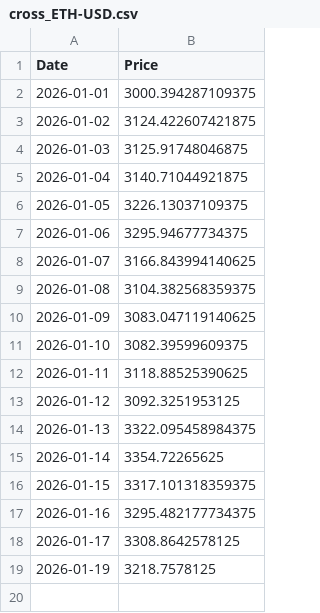
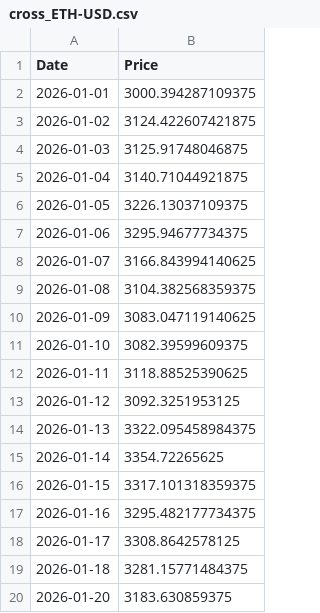
Before and after one commit to dalmeidauriay-ai/cross_market_dashboard, a CSV file: data/raw/cross_ETH-USD.csv, drawn as a sheet.

```diff
--- a/data/raw/cross_ETH-USD.csv
+++ b/data/raw/cross_ETH-USD.csv
@@ -18,2 +18,3 @@ Date,Price
 2026-01-17,3308.8642578125
-2026-01-19,3218.7578125
+2026-01-18,3281.15771484375
+2026-01-20,3183.630859375
```
Also changed, not shown: data/processed/cross_asset_snapshot.csv, data/processed/stocks_snapshot.csv, 20 other files.
